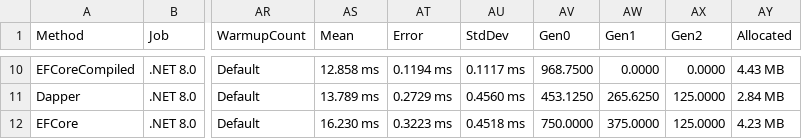
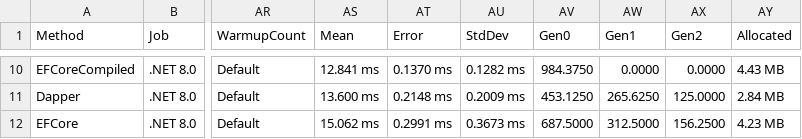
Before and after one commit to AlexeyShirshov/nextorm, a CSV file: nextorm.benchmark/BenchmarkDotNet.Artifacts/results/nextorm.benchmark.SqliteBenchmarkLargeIteration-report.csv, drawn as a sheet; only a part is shown, gaps mark what is left out; the diff covers the shown part only; the diff names each change by its address in the sheet, - before the commit and + after, or states it on an @@ line.

```diff
--- a/nextorm.benchmark/BenchmarkDotNet.Artifacts/results/nextorm.benchmark.SqliteBenchmarkLargeIteration-report.csv
+++ b/nextorm.benchmark/BenchmarkDotNet.Artifacts/results/nextorm.benchmark.SqliteBenchmarkLargeIteration-report.csv
-AS10 (Mean): 12.858 ms
+AS10 (Mean): 12.841 ms
-AT10 (Error): 0.1194 ms
+AT10 (Error): 0.1370 ms
-AU10 (StdDev): 0.1117 ms
+AU10 (StdDev): 0.1282 ms
-AV10 (Gen0): 968.7500
+AV10 (Gen0): 984.3750
-AS11 (Mean): 13.789 ms
+AS11 (Mean): 13.600 ms
-AT11 (Error): 0.2729 ms
+AT11 (Error): 0.2148 ms
-AU11 (StdDev): 0.4560 ms
+AU11 (StdDev): 0.2009 ms
-AS12 (Mean): 16.230 ms
+AS12 (Mean): 15.062 ms
-AT12 (Error): 0.3223 ms
+AT12 (Error): 0.2991 ms
-AU12 (StdDev): 0.4518 ms
+AU12 (StdDev): 0.3673 ms
-AV12 (Gen0): 750.0000
+AV12 (Gen0): 687.5000
-AW12 (Gen1): 375.0000
+AW12 (Gen1): 312.5000
-AX12 (Gen2): 125.0000
+AX12 (Gen2): 156.2500
```
Also changed, not shown: 1 added row, 1 removed row and 28 edited cells elsewhere in this file, nextorm.benchmark/BenchmarkDotNet.Artifacts/results/nextorm.benchmark.SqliteBenchmarkIteration-report.csv, nextorm.benchmark/BenchmarkDotNet.Artifacts/results/nextorm.benchmark.SqliteBenchmarkSimulateWork-report.csv, 35 other files.
